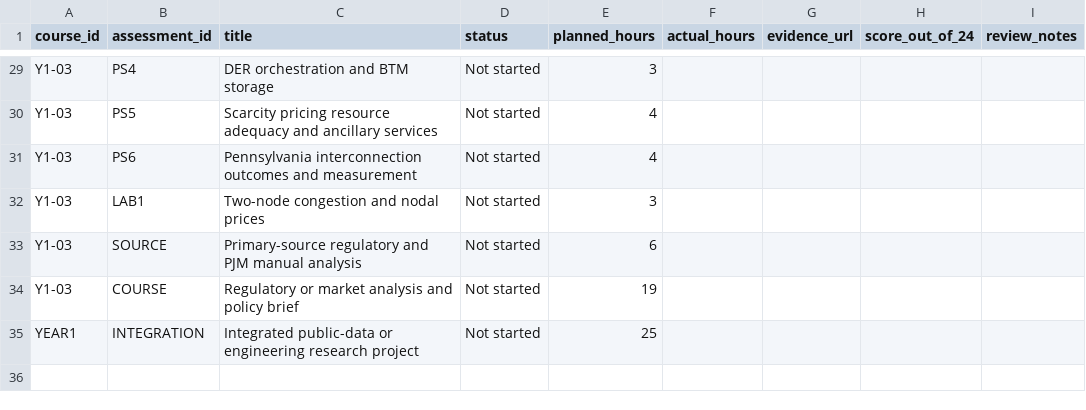
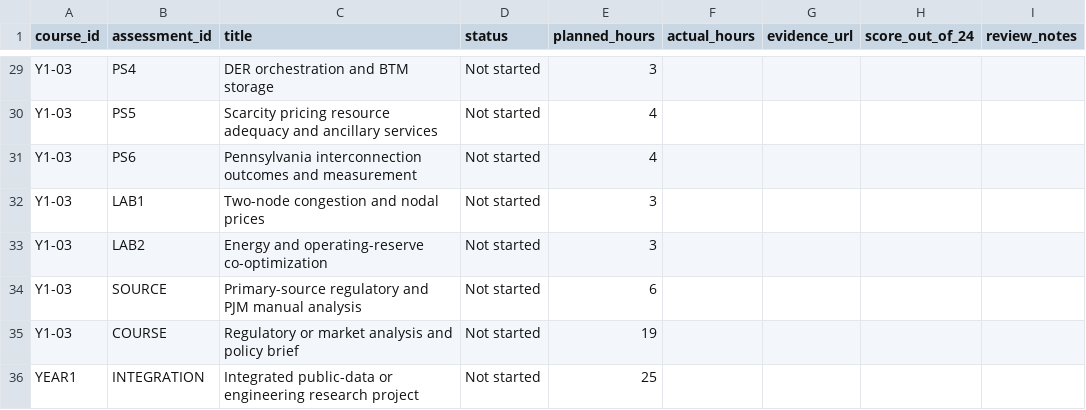
Before and after one commit to ASM-21/energy-systems-doctoral-program, a CSV file: progress/year-1-assessment-tracker.csv, drawn as a sheet; only a part is shown, gaps mark what is left out.

Commit message:
Add energy-reserve co-optimization to Year 1 assessment tracker

```diff
--- a/progress/year-1-assessment-tracker.csv
+++ b/progress/year-1-assessment-tracker.csv
@@ -32,2 +32,3 @@ Y1-03,PS6,Pennsylvania interconnection outcomes and measurement,Not started,4,,,
 Y1-03,LAB1,Two-node congestion and nodal prices,Not started,3,,,,
+Y1-03,LAB2,Energy and operating-reserve co-optimization,Not started,3,,,,
 Y1-03,SOURCE,Primary-source regulatory and PJM manual analysis,Not started,6,,,,
```
